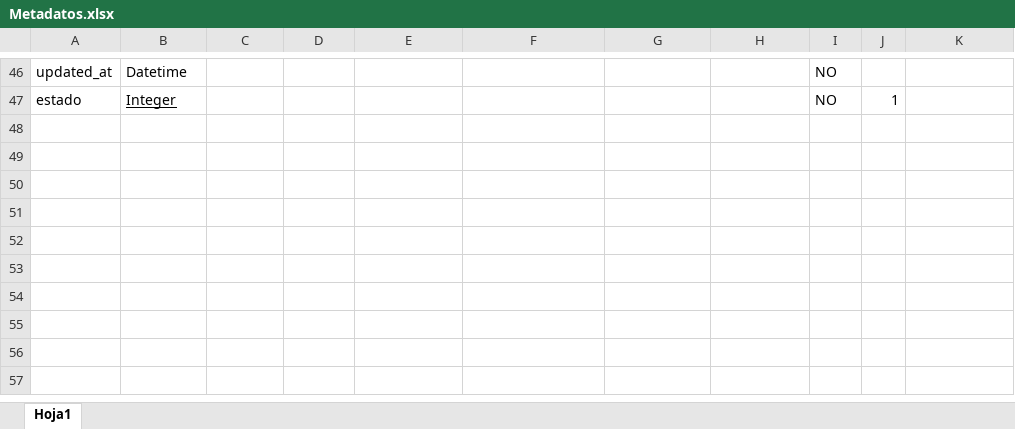
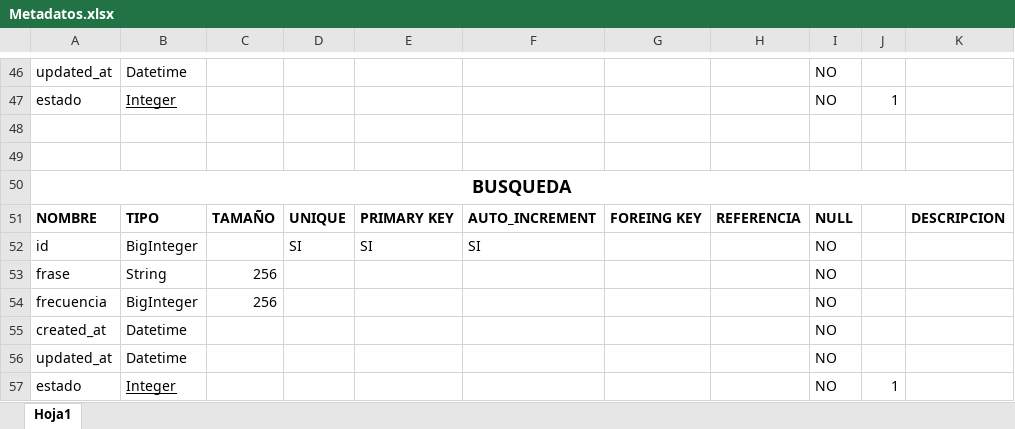
Before and after one commit to afranklinromero/nbs, an Excel workbook: Metadatos.xlsx, sheet Hoja1, drawn as a sheet; only a part is shown, gaps mark what is left out; values as stored, in another font and other column widths than the file's, no borders; the diff names each change by its address in the sheet, - before the commit and + after, or states it on an @@ line.

```diff
--- a/Metadatos.xlsx (sheet Hoja1)
+++ b/Metadatos.xlsx (sheet Hoja1)
+row 48: (empty)
+row 49: (empty)
+row 50: BUSQUEDA
+row 51: NOMBRE | TIPO | TAMAÑO | UNIQUE | PRIMARY KEY | AUTO_INCREMENT | FOREING KEY | REFERENCIA | NULL |  | DESCRIPCION
+row 52: id | BigInteger |  | SI | SI | SI |  |  | NO
+row 53: frase | String | 256 |  |  |  |  |  | NO
+row 54: frecuencia | BigInteger | 256 |  |  |  |  |  | NO
+row 55: created_at | Datetime |  |  |  |  |  |  | NO
+row 56: updated_at | Datetime |  |  |  |  |  |  | NO
+row 57: estado | Integer |  |  |  |  |  |  | NO | 1
```
Also changed, not shown: 10 other files.
